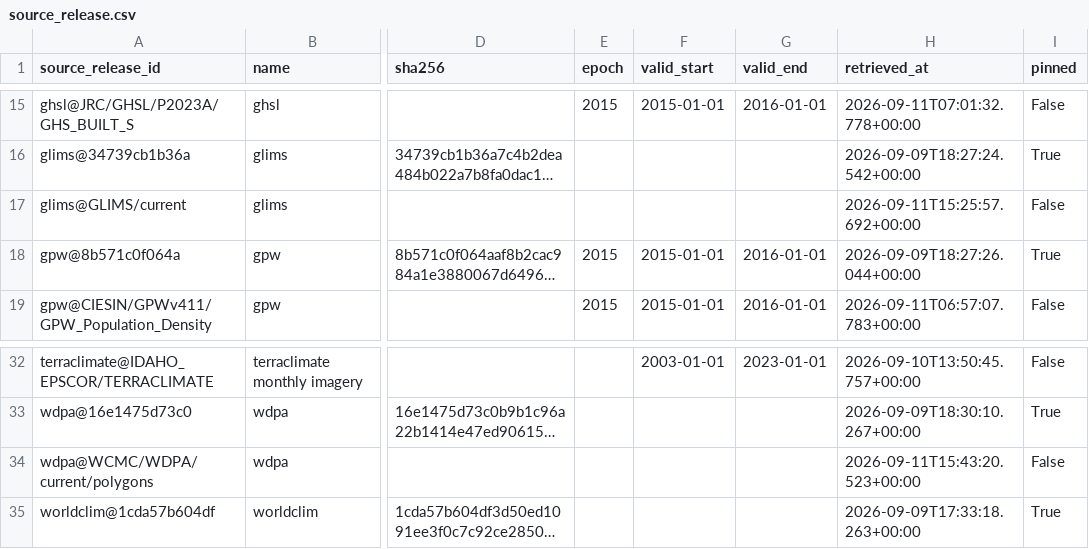
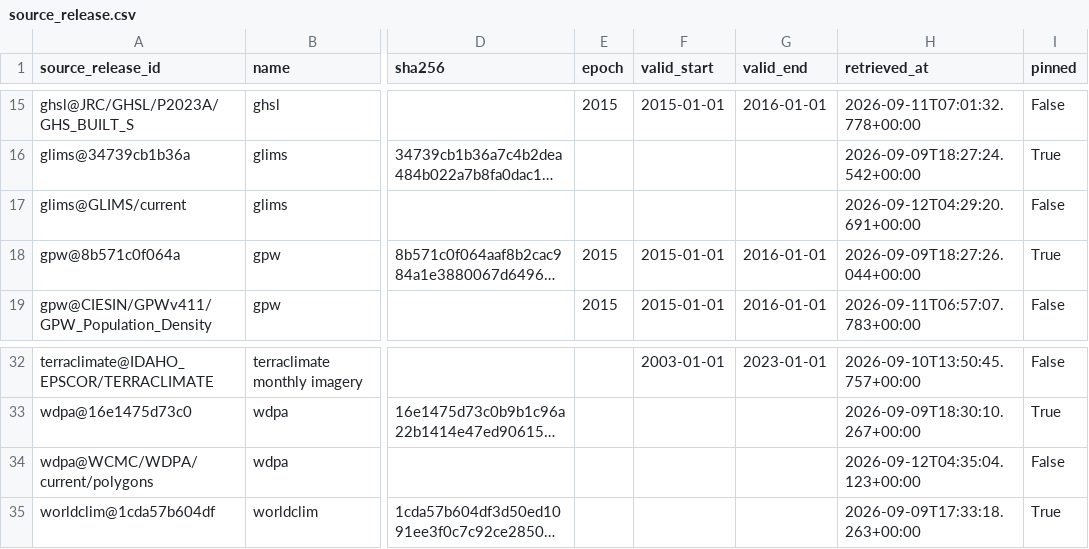
Before and after one commit to tim7en/uzgeodata, a CSV file: PUBLISHED/data/atlas/observations/source_release.csv, drawn as a sheet; only a part is shown, gaps mark what is left out; long unchanged cells end in …; the diff names each change by its address in the sheet, - before the commit and + after, or states it on an @@ line.

```diff
--- a/PUBLISHED/data/atlas/observations/source_release.csv
+++ b/PUBLISHED/data/atlas/observations/source_release.csv
-H17 (retrieved_at): 2026-09-11T15:25:57.692+00:00
+H17 (retrieved_at): 2026-09-12T04:29:20.691+00:00
-H34 (retrieved_at): 2026-09-11T15:43:20.523+00:00
+H34 (retrieved_at): 2026-09-12T04:35:04.123+00:00
```
Also changed, not shown: PUBLISHED/data/atlas/observations/recipe.csv, PUBLISHED/data/atlas/observations/run.csv, 19 other files.
